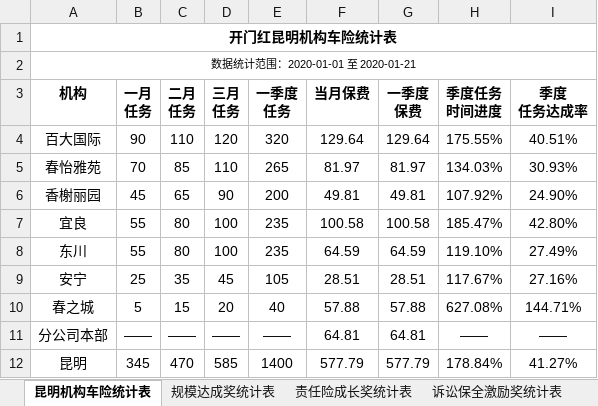
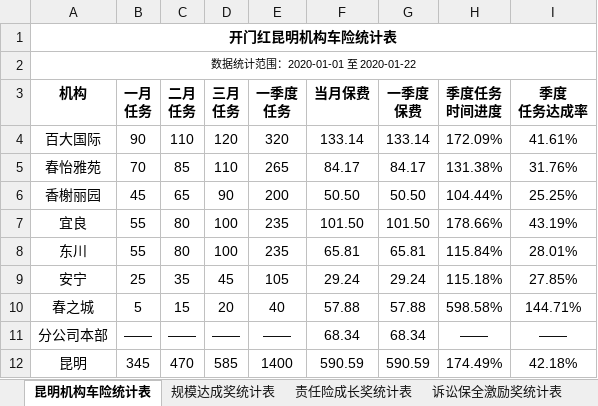
Before and after one commit to fagan2888/DataStats, an Excel workbook: Report/2020年开门红竞赛统计表.xlsx, sheet 昆明机构车险统计表, drawn as a sheet; values as stored, in another font and other column widths than the file's, no borders; the diff names each change by its address in the sheet, - before the commit and + after, or states it on an @@ line.

```diff
--- a/Report/2020年开门红竞赛统计表.xlsx (sheet 昆明机构车险统计表)
+++ b/Report/2020年开门红竞赛统计表.xlsx (sheet 昆明机构车险统计表)
-A2 (机构): 数据统计范围：2020-01-01 至 2020-01-21
+A2 (机构): 数据统计范围：2020-01-01 至 2020-01-22
-F4 (当月保费): 129.64
+F4 (当月保费): 133.14
-G4 (一季度 保费): 129.64
+G4 (一季度 保费): 133.14
-H4 (季度任务 时间进度): 175.55%
+H4 (季度任务 时间进度): 172.09%
-I4 (季度 任务达成率): 40.51%
+I4 (季度 任务达成率): 41.61%
-F5 (当月保费): 81.97
+F5 (当月保费): 84.17
-G5 (一季度 保费): 81.97
+G5 (一季度 保费): 84.17
-H5 (季度任务 时间进度): 134.03%
+H5 (季度任务 时间进度): 131.38%
-I5 (季度 任务达成率): 30.93%
+I5 (季度 任务达成率): 31.76%
-F6 (当月保费): 49.81
+F6 (当月保费): 50.50
-G6 (一季度 保费): 49.81
+G6 (一季度 保费): 50.50
-H6 (季度任务 时间进度): 107.92%
+H6 (季度任务 时间进度): 104.44%
-I6 (季度 任务达成率): 24.90%
+I6 (季度 任务达成率): 25.25%
-F7 (当月保费): 100.58
+F7 (当月保费): 101.50
-G7 (一季度 保费): 100.58
+G7 (一季度 保费): 101.50
-H7 (季度任务 时间进度): 185.47%
+H7 (季度任务 时间进度): 178.66%
-I7 (季度 任务达成率): 42.80%
+I7 (季度 任务达成率): 43.19%
-F8 (当月保费): 64.59
+F8 (当月保费): 65.81
-G8 (一季度 保费): 64.59
+G8 (一季度 保费): 65.81
-H8 (季度任务 时间进度): 119.10%
+H8 (季度任务 时间进度): 115.84%
-I8 (季度 任务达成率): 27.49%
+I8 (季度 任务达成率): 28.01%
-F9 (当月保费): 28.51
+F9 (当月保费): 29.24
-G9 (一季度 保费): 28.51
+G9 (一季度 保费): 29.24
-H9 (季度任务 时间进度): 117.67%
+H9 (季度任务 时间进度): 115.18%
-I9 (季度 任务达成率): 27.16%
+I9 (季度 任务达成率): 27.85%
-H10 (季度任务 时间进度): 627.08%
+H10 (季度任务 时间进度): 598.58%
-F11 (当月保费): 64.81
+F11 (当月保费): 68.34
-G11 (一季度 保费): 64.81
+G11 (一季度 保费): 68.34
-F12 (当月保费): 577.79
+F12 (当月保费): 590.59
-G12 (一季度 保费): 577.79
+G12 (一季度 保费): 590.59
-H12 (季度任务 时间进度): 178.84%
+H12 (季度任务 时间进度): 174.49%
-I12 (季度 任务达成率): 41.27%
+I12 (季度 任务达成率): 42.18%
```
Also changed, not shown: sheet 驾意险月度个人联动率奖统计表, sheet 驾意险月度个人销售奖统计表, sheet 机构驾意险保费达成奖统计表, sheet 规模达成奖统计表, sheet 责任险成长奖统计表, sheet 诉讼保全激励奖统计表, Report/2020年机构数据统计简报.xlsx, Report/昆明机构周报.xlsx, 17 other files.
